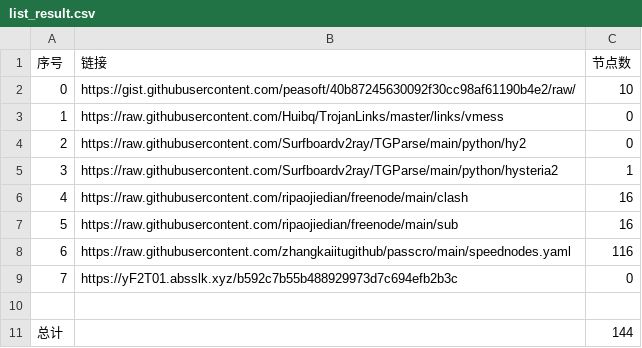
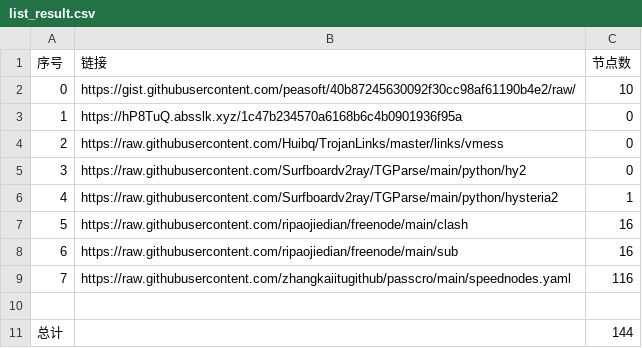
Before and after one commit to sangosbanikz/NoMoreWalls, a CSV file: list_result.csv, drawn as a sheet; removed rows and columns are numbered as before the commit, all else as after; the diff names each change by its address in the sheet, - before the commit and + after, or states it on an @@ line.

```diff
--- a/list_result.csv
+++ b/list_result.csv
+row 3: 1 | https://hP8TuQ.absslk.xyz/1c47b234570a6168b6c4b0901936f95a | 0
@@ column A (序号) renumbered between rows 4 and 9 @@
-row 9: 7 | https://yF2T01.absslk.xyz/b592c7b55b488929973d7c694efb2b3c | 0
```
Also changed, not shown: 4 other files.
